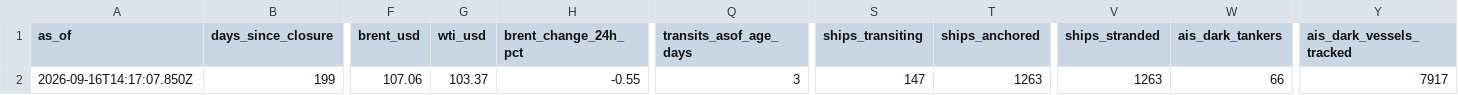
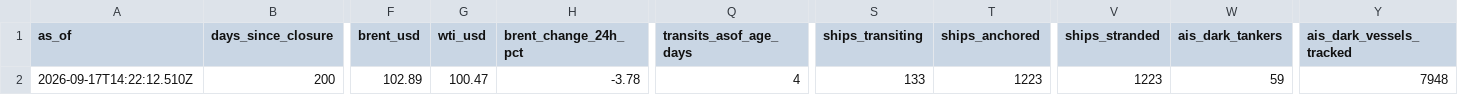
Before and after one commit to jgupton/strait-of-hormuz-data, a CSV file: data/status.csv, drawn as a sheet; only a part is shown, gaps mark what is left out; the diff covers the shown part only; the diff names each change by its address in the sheet, - before the commit and + after, or states it on an @@ line.

```diff
--- a/data/status.csv
+++ b/data/status.csv
-A2 (as_of): 2026-09-16T14:17:07.850Z
+A2 (as_of): 2026-09-17T14:22:12.510Z
-B2 (days_since_closure): 199
+B2 (days_since_closure): 200
-F2 (brent_usd): 107.06
+F2 (brent_usd): 102.89
-G2 (wti_usd): 103.37
+G2 (wti_usd): 100.47
-H2 (brent_change_24h_pct): -0.55
+H2 (brent_change_24h_pct): -3.78
-Q2 (transits_asof_age_days): 3
+Q2 (transits_asof_age_days): 4
-S2 (ships_transiting): 147
+S2 (ships_transiting): 133
-T2 (ships_anchored): 1263
+T2 (ships_anchored): 1223
-V2 (ships_stranded): 1263
+V2 (ships_stranded): 1223
-W2 (ais_dark_tankers): 66
+W2 (ais_dark_tankers): 59
-Y2 (ais_dark_vessels_tracked): 7917
+Y2 (ais_dark_vessels_tracked): 7948
```
Also changed, not shown: 5 edited cells elsewhere in this file, data/events.csv, data/hormuz-index-daily.csv, 7 other files.
